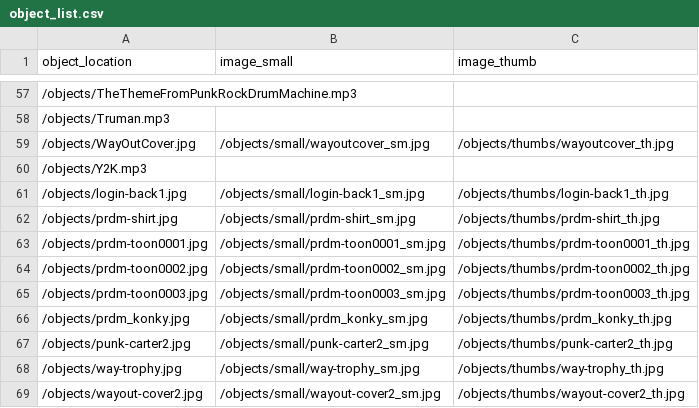
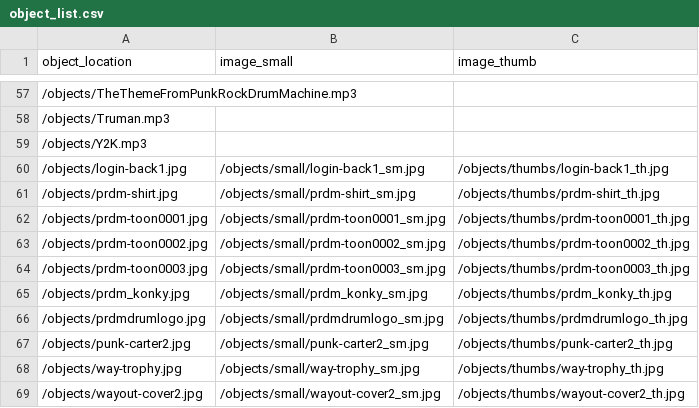
Before and after one commit to PaddyO999/punk-rock-drum-machine, a CSV file: objects/object_list.csv, drawn as a sheet; only a part is shown, gaps mark what is left out.

```diff
--- a/objects/object_list.csv
+++ b/objects/object_list.csv
@@ -58,3 +58,2 @@ object_location,image_small,image_thumb
 /objects/Truman.mp3,,
-/objects/WayOutCover.jpg,/objects/small/wayoutcover_sm.jpg,/objects/thumbs/wayoutcover_th.jpg
 /objects/Y2K.mp3,,
@@ -66,2 +65,3 @@ object_location,image_small,image_thumb
 /objects/prdm_konky.jpg,/objects/small/prdm_konky_sm.jpg,/objects/thumbs/prdm_konky_th.jpg
+/objects/prdmdrumlogo.jpg,/objects/small/prdmdrumlogo_sm.jpg,/objects/thumbs/prdmdrumlogo_th.jpg
 /objects/punk-carter2.jpg,/objects/small/punk-carter2_sm.jpg,/objects/thumbs/punk-carter2_th.jpg
```
Also changed, not shown: _data/Punk-Rock-Drum-Machine-metadata.csv, 13 other files.
